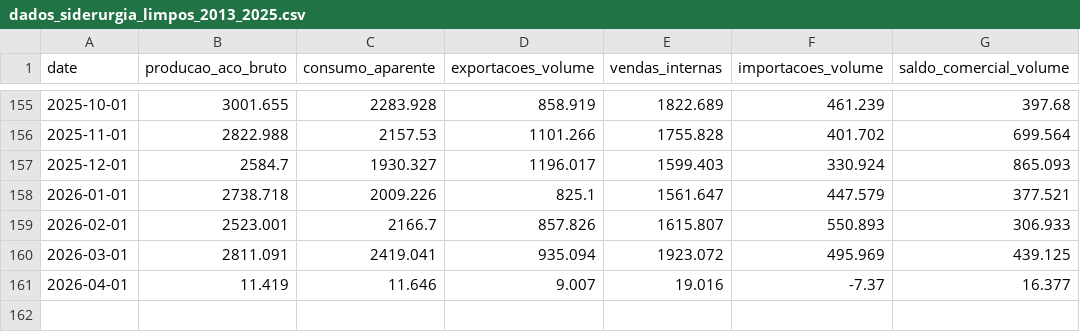
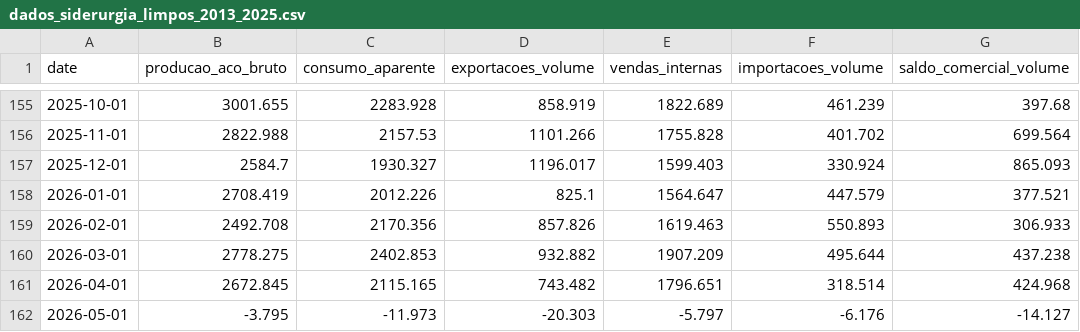
Before and after one commit to elissouza2023/DasboardExportacoesAco, a CSV file: data/processed/dados_siderurgia_limpos_2013_2025.csv, drawn as a sheet; only a part is shown, gaps mark what is left out.

```diff
--- a/data/processed/dados_siderurgia_limpos_2013_2025.csv
+++ b/data/processed/dados_siderurgia_limpos_2013_2025.csv
@@ -157,5 +157,6 @@ date,producao_aco_bruto,consumo_aparente,exportacoes_volume,vendas_internas,impo
 2025-12-01,2584.7,1930.327,1196.017,1599.403,330.924,865.093
-2026-01-01,2738.718,2009.226,825.1,1561.647,447.579,377.521
-2026-02-01,2523.001,2166.7,857.826,1615.807,550.893,306.933
-2026-03-01,2811.091,2419.041,935.094,1923.072,495.969,439.125
-2026-04-01,11.419,11.646,9.007,19.016,-7.37,16.377
+2026-01-01,2708.419,2012.226,825.1,1564.647,447.579,377.521
+2026-02-01,2492.708,2170.356,857.826,1619.463,550.893,306.933
+2026-03-01,2778.275,2402.853,932.882,1907.209,495.644,437.238
+2026-04-01,2672.845,2115.165,743.482,1796.651,318.514,424.968
+2026-05-01,-3.795,-11.973,-20.303,-5.797,-6.176,-14.127
```
Also changed, not shown: 1 other file.
